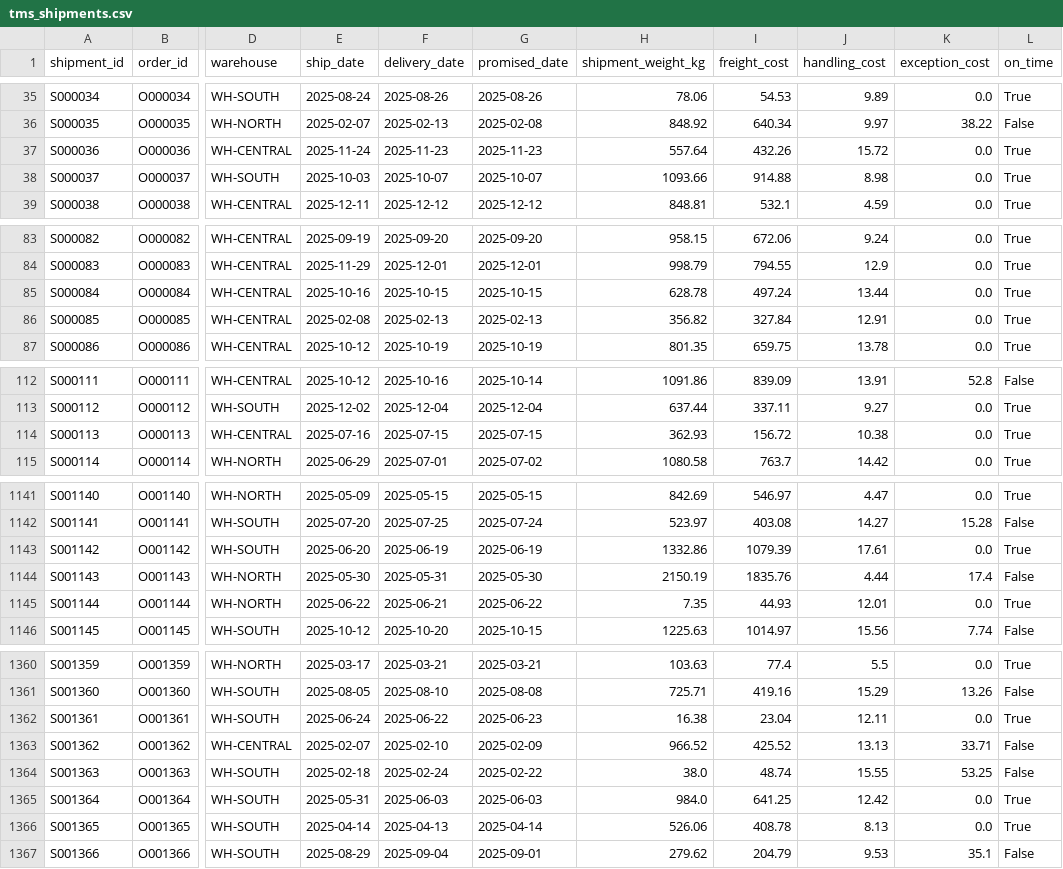
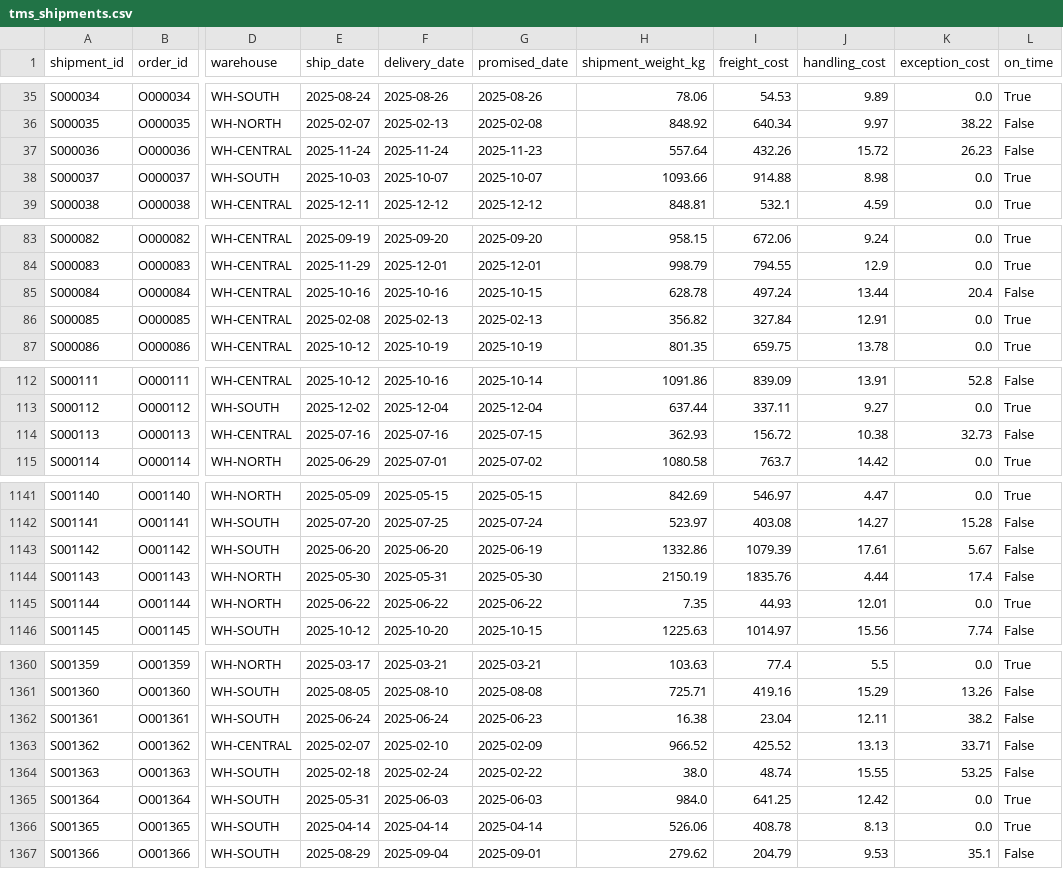
Before and after one commit to net421/supply-chain-operations-control-tower, a CSV file: data/generated/tms_shipments.csv, drawn as a sheet; only a part is shown, gaps mark what is left out; the diff covers the shown part only; the diff names each change by its address in the sheet, - before the commit and + after, or states it on an @@ line.

```diff
--- a/data/generated/tms_shipments.csv
+++ b/data/generated/tms_shipments.csv
-F37 (delivery_date): 2025-11-23
+F37 (delivery_date): 2025-11-24
-K37 (exception_cost): 0.0
+K37 (exception_cost): 26.23
-L37 (on_time): True
+L37 (on_time): False
-F85 (delivery_date): 2025-10-15
+F85 (delivery_date): 2025-10-16
-K85 (exception_cost): 0.0
+K85 (exception_cost): 20.4
-L85 (on_time): True
+L85 (on_time): False
-F114 (delivery_date): 2025-07-15
+F114 (delivery_date): 2025-07-16
-K114 (exception_cost): 0.0
+K114 (exception_cost): 32.73
-L114 (on_time): True
+L114 (on_time): False
-F1143 (delivery_date): 2025-06-19
+F1143 (delivery_date): 2025-06-20
-K1143 (exception_cost): 0.0
+K1143 (exception_cost): 5.67
-L1143 (on_time): True
+L1143 (on_time): False
-F1145 (delivery_date): 2025-06-21
+F1145 (delivery_date): 2025-06-22
-F1362 (delivery_date): 2025-06-22
+F1362 (delivery_date): 2025-06-24
-K1362 (exception_cost): 0.0
+K1362 (exception_cost): 38.2
-L1362 (on_time): True
+L1362 (on_time): False
-F1366 (delivery_date): 2025-04-13
+F1366 (delivery_date): 2025-04-14
```
Also changed, not shown: 134 edited cells elsewhere in this file, outputs/customer_cost_to_serve.csv, outputs/data_quality_report.csv, 19 other files.
